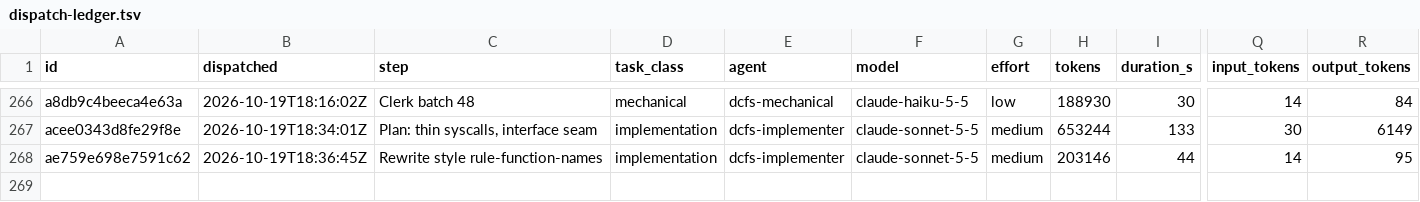
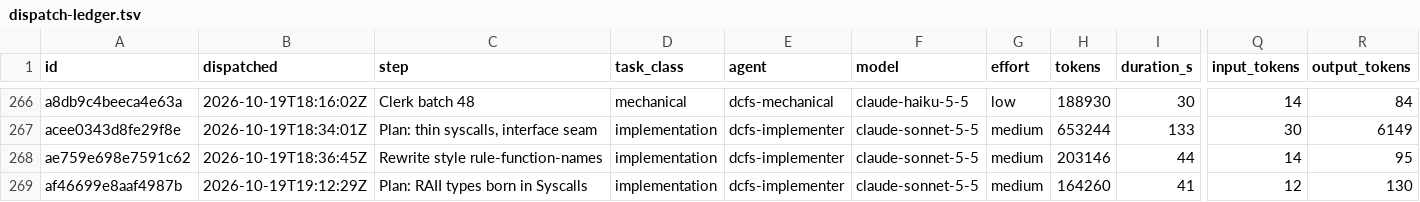
Before and after one commit to eatnumber1/dircachefs, a TSV file: docs/plan/dispatch-ledger.tsv, drawn as a sheet; only a part is shown, gaps mark what is left out; rows hold the shown columns only; the diff names each change by its address in the sheet, - before the commit and + after, or states it on an @@ line.

```diff
--- a/docs/plan/dispatch-ledger.tsv
+++ b/docs/plan/dispatch-ledger.tsv
+row 269: af46699e8aaf4987b | 2026-10-19T19:12:29Z | Plan: RAII types born in Syscalls | implementation | dcfs-implementer | claude-sonnet-5-5 | medium | 164260 | 41 | 12 | 130
```
